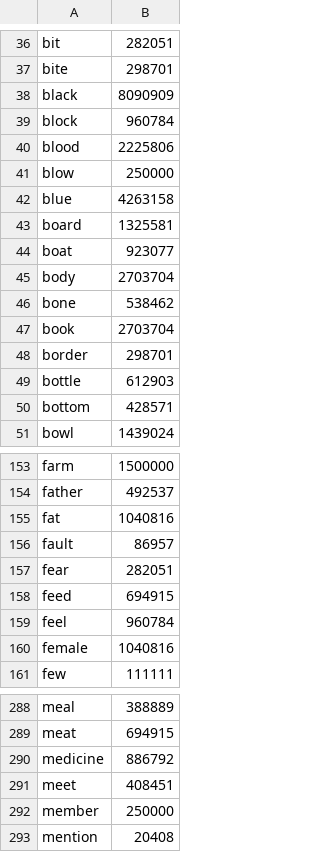
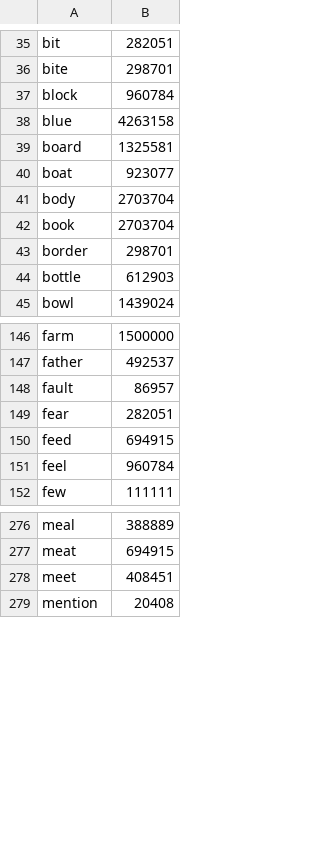
Before and after one commit to abbsgp/This-or-That, a CSV file: mysite/database.csv (was backend/database.csv), drawn as a sheet; only a part is shown, gaps mark what is left out; the diff covers the shown part only.

```diff
--- a/backend/database.csv
+++ b/mysite/database.csv
@@ -37,6 +36,3 @@ bit,282051
 bite,298701
-black,8090909
 block,960784
-blood,2225806
-blow,250000
 blue,4263158
@@ -45,3 +41,2 @@ boat,923077
 body,2703704
-bone,538462
 book,2703704
@@ -49,3 +44,2 @@ border,298701
 bottle,612903
-bottom,428571
 bowl,1439024
@@ -154,3 +147,2 @@ farm,1500000
 father,492537
-fat,1040816
 fault,86957
@@ -159,3 +151,2 @@ feed,694915
 feel,960784
-female,1040816
 few,111111
@@ -289,5 +277,3 @@ meal,388889
 meat,694915
-medicine,886792
 meet,408451
-member,250000
 mention,20408
```
Also changed, not shown: 13 removed rows elsewhere in this file, 36 other files.
